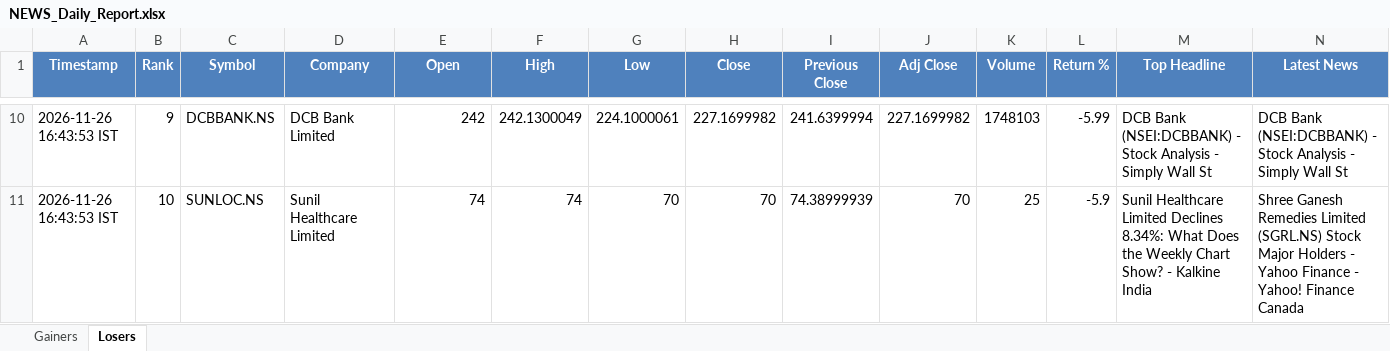
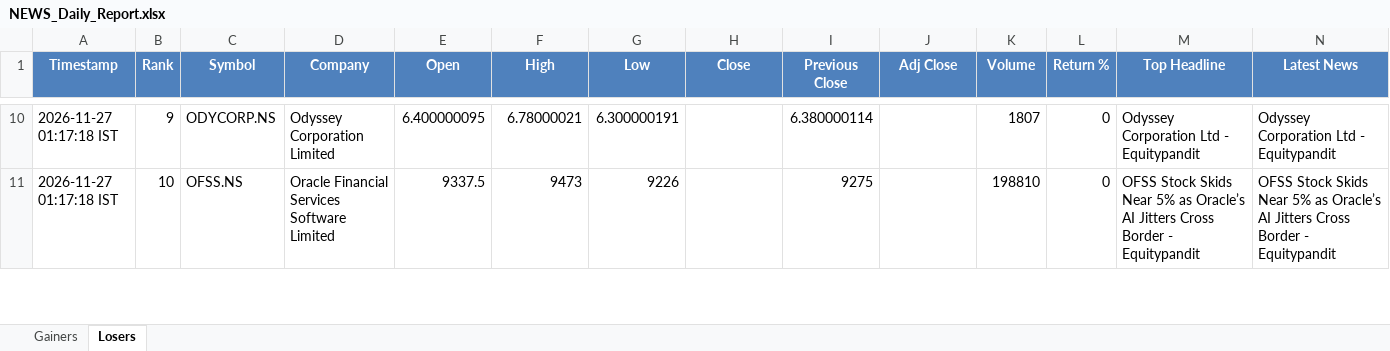
Before and after one commit to PavanSaiNekkala/News_Dividend_Fetcher, an Excel workbook: NEWS_Daily_Report/output/latest/NEWS_Daily_Report.xlsx, sheet Losers, drawn as a sheet; only a part is shown, gaps mark what is left out; values as stored, in another font and other column widths than the file's, no borders; the diff covers the shown part only; the diff names each change by its address in the sheet, - before the commit and + after, or states it on an @@ line.

```diff
--- a/NEWS_Daily_Report/output/latest/NEWS_Daily_Report.xlsx (sheet Losers)
+++ b/NEWS_Daily_Report/output/latest/NEWS_Daily_Report.xlsx (sheet Losers)
-A10:A11 (Timestamp): 2026-11-26 16:43:53 IST
+A10:A11 (Timestamp): 2026-11-27 01:17:18 IST
-C10 (Symbol): DCBBANK.NS
+C10 (Symbol): ODYCORP.NS
-D10 (Company): DCB Bank Limited
+D10 (Company): Odyssey Corporation Limited
-E10 (Open): 242
+E10 (Open): 6.400000095
-F10 (High): 242.1300049
+F10 (High): 6.78000021
-G10 (Low): 224.1000061
+G10 (Low): 6.300000191
-H10 (Close): 227.1699982
+H10 (Close): (empty)
-I10 (Previous Close): 241.6399994
+I10 (Previous Close): 6.380000114
-J10 (Adj Close): 227.1699982
+J10 (Adj Close): (empty)
-K10 (Volume): 1748103
+K10 (Volume): 1807
-L10 (Return %): -5.99
+L10 (Return %): 0
-M10 (Top Headline): DCB Bank (NSEI:DCBBANK) - Stock Analysis - Simply Wall St
+M10 (Top Headline): Odyssey Corporation Ltd - Equitypandit
-N10 (Latest News): DCB Bank (NSEI:DCBBANK) - Stock Analysis - Simply Wall St
+N10 (Latest News): Odyssey Corporation Ltd - Equitypandit
-C11 (Symbol): SUNLOC.NS
+C11 (Symbol): OFSS.NS
-D11 (Company): Sunil Healthcare Limited
+D11 (Company): Oracle Financial Services Software Limited
-E11 (Open): 74
+E11 (Open): 9337.5
-F11 (High): 74
+F11 (High): 9473
-G11 (Low): 70
+G11 (Low): 9226
-H11 (Close): 70
+H11 (Close): (empty)
-I11 (Previous Close): 74.38999939
+I11 (Previous Close): 9275
-J11 (Adj Close): 70
+J11 (Adj Close): (empty)
-K11 (Volume): 25
+K11 (Volume): 198810
-L11 (Return %): -5.9
+L11 (Return %): 0
-M11 (Top Headline): Sunil Healthcare Limited Declines 8.34%: What Does the Weekly Chart Show? - Kalkine India
+M11 (Top Headline): OFSS Stock Skids Near 5% as Oracle’s AI Jitters Cross Border - Equitypandit
-N11 (Latest News): Shree Ganesh Remedies Limited (SGRL.NS) Stock Major Holders - Yahoo Finance - Yahoo! Finance Canada
+N11 (Latest News): OFSS Stock Skids Near 5% as Oracle’s AI Jitters Cross Border - Equitypandit
```
Also changed, not shown: 280 edited cells elsewhere in this sheet, sheet Gainers, 1 other file.
